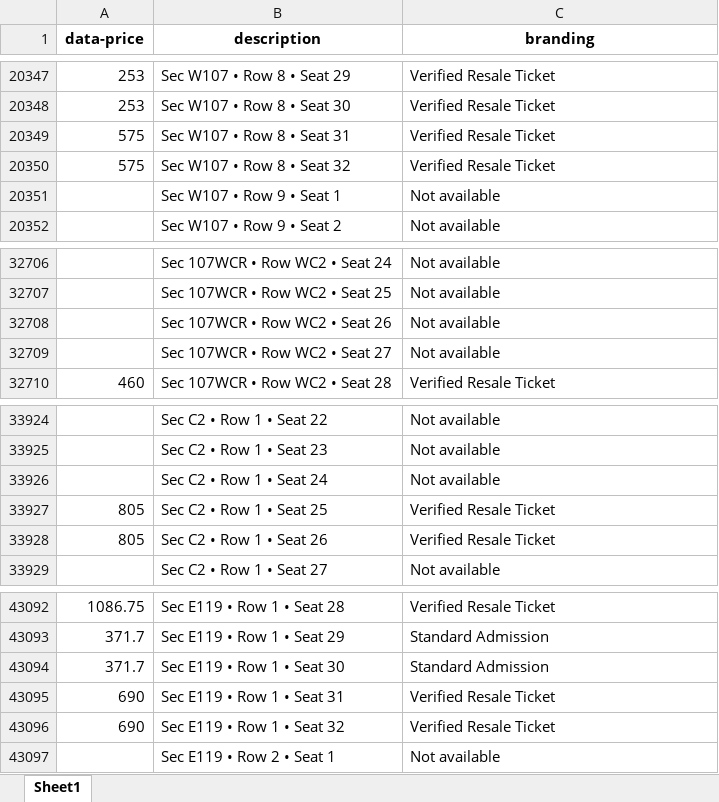
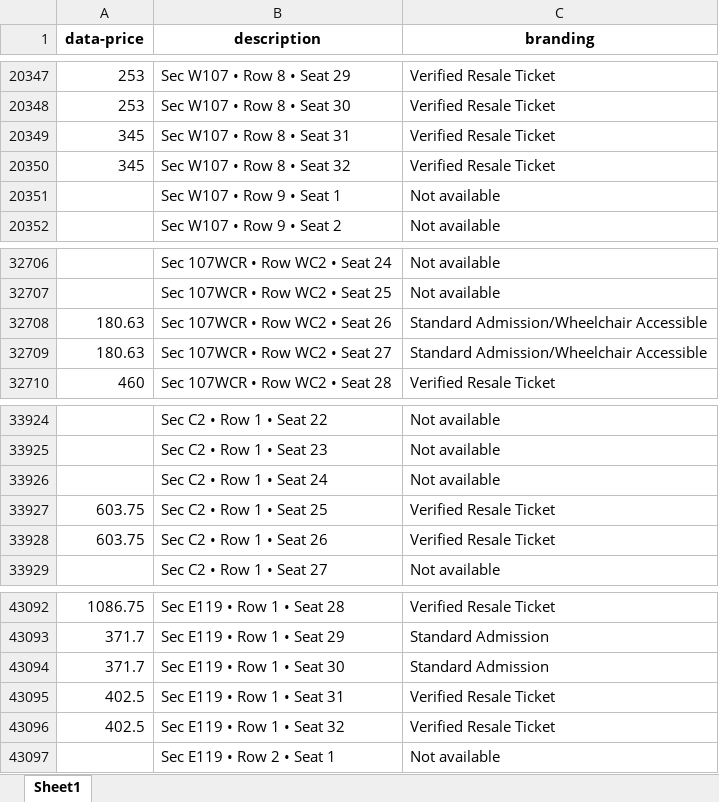
Before and after one commit to RENOLEVES/TicketMasterBot, an Excel workbook: data/result/BlackPink/2025-04-26.xlsx, sheet Sheet1, drawn as a sheet; only a part is shown, gaps mark what is left out; values as stored, in another font and other column widths than the file's, no borders; the diff covers the shown part only; the diff names each change by its address in the sheet, - before the commit and + after, or states it on an @@ line.

```diff
--- a/data/result/BlackPink/2025-04-26.xlsx (sheet Sheet1)
+++ b/data/result/BlackPink/2025-04-26.xlsx (sheet Sheet1)
-A20349:A20350 (data-price): 575
+A20349:A20350 (data-price): 345
-A32708:A32709 (data-price): (empty)
+A32708:A32709 (data-price): 180.63
-C32708:C32709 (branding): Not available
+C32708:C32709 (branding): Standard Admission/Wheelchair Accessible
-A33927:A33928 (data-price): 805
+A33927:A33928 (data-price): 603.75
-A43095:A43096 (data-price): 690
+A43095:A43096 (data-price): 402.5
```
Also changed, not shown: 30 edited cells elsewhere in this sheet, data/result/Chris Brown/2025-04-26.xlsx, data/result/Keyshia Cole/2025-04-26.xlsx, 7 other files.
